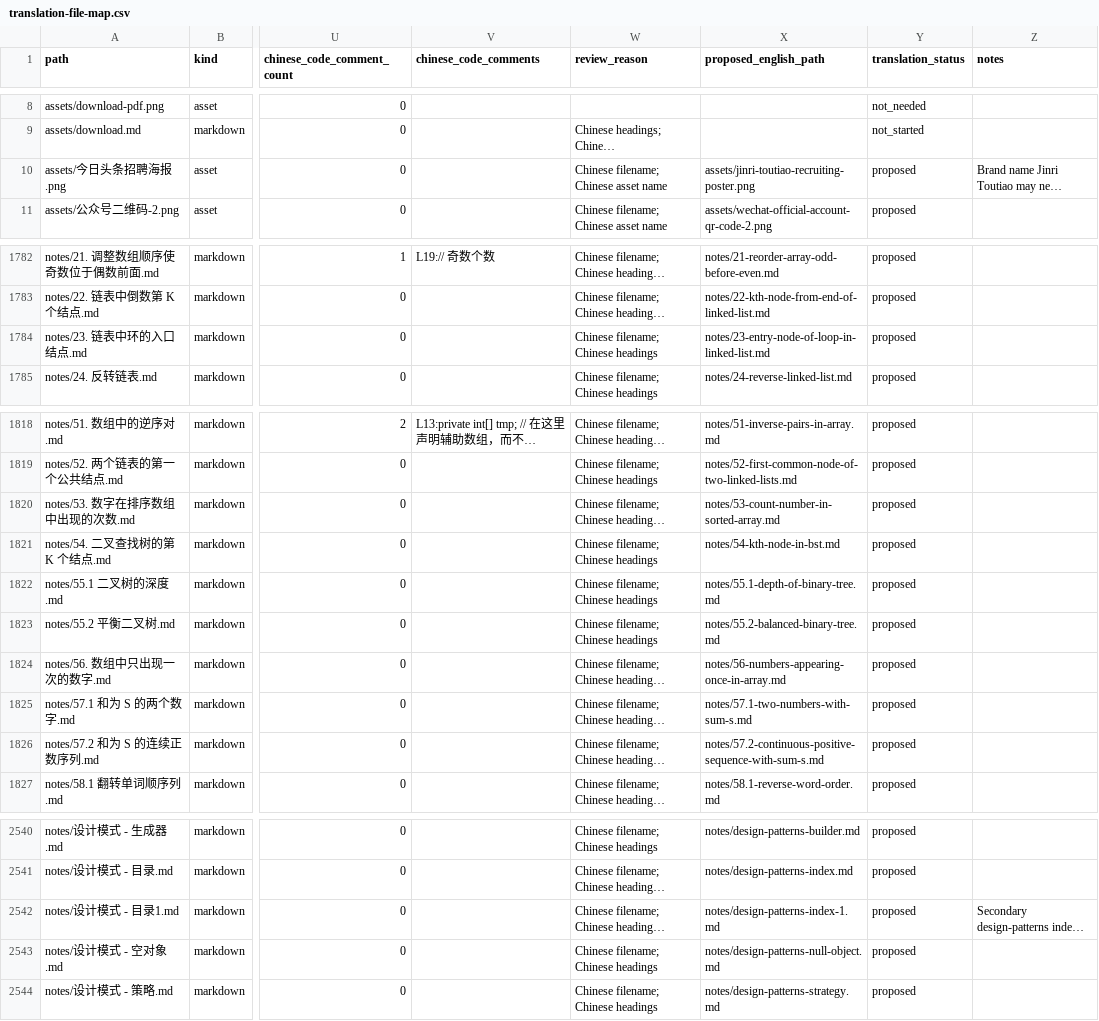
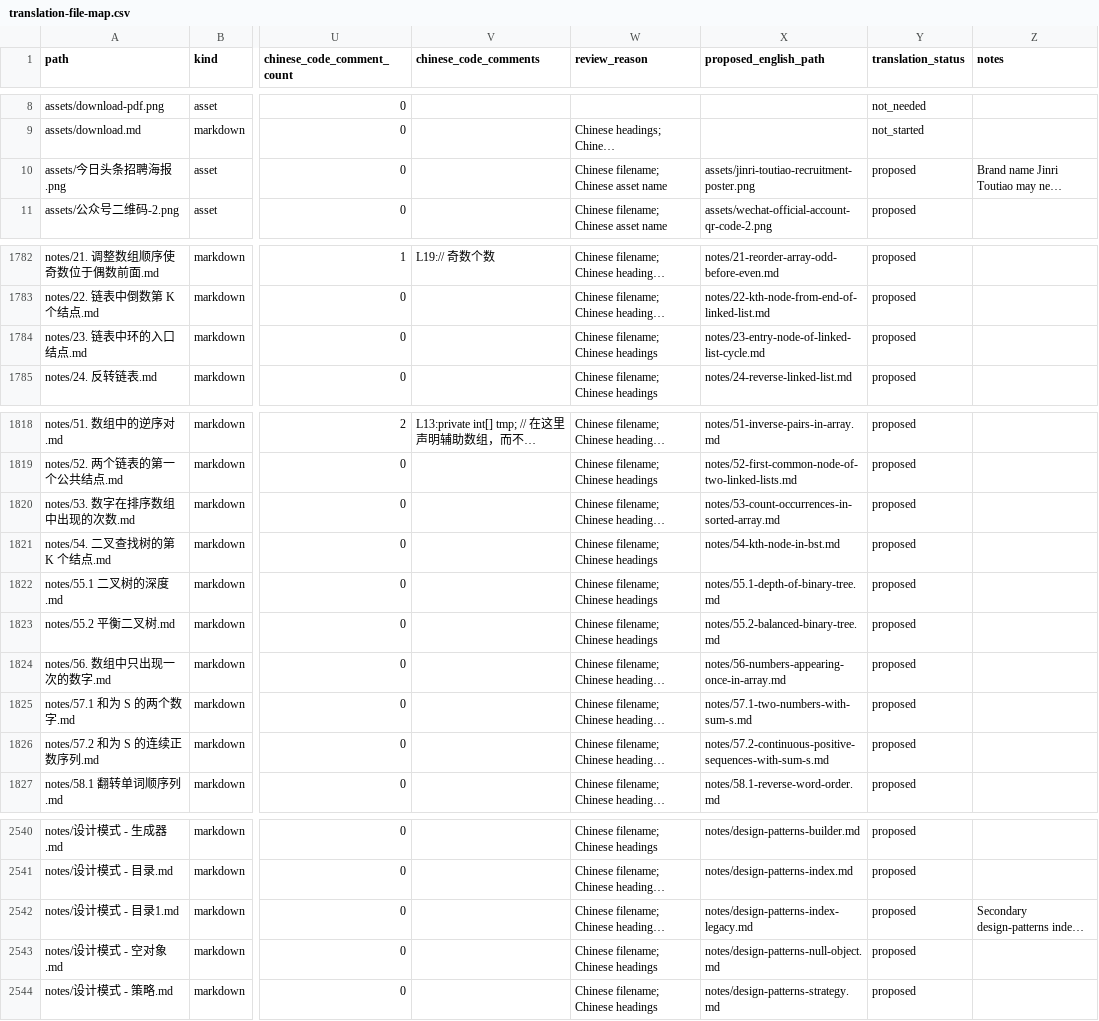
Before and after one commit to sauhard2701/CS-Notes, a CSV file: translation-file-map.csv, drawn as a sheet; only a part is shown, gaps mark what is left out; long unchanged cells end in …; the diff covers the shown part only; the diff names each change by its address in the sheet, - before the commit and + after, or states it on an @@ line.

Commit message:
chore: polish proposed English paths

```diff
--- a/translation-file-map.csv
+++ b/translation-file-map.csv
-X10 (proposed_english_path): assets/jinri-toutiao-recruiting-poster.png
+X10 (proposed_english_path): assets/jinri-toutiao-recruitment-poster.png
-X1784 (proposed_english_path): notes/23-entry-node-of-loop-in-linked-list.md
+X1784 (proposed_english_path): notes/23-entry-node-of-linked-list-cycle.md
-X1820 (proposed_english_path): notes/53-count-number-in-sorted-array.md
+X1820 (proposed_english_path): notes/53-count-occurrences-in-sorted-array.md
-X1826 (proposed_english_path): notes/57.2-continuous-positive-sequence-with-sum-s.md
+X1826 (proposed_english_path): notes/57.2-continuous-positive-sequences-with-sum-s.md
-X2542 (proposed_english_path): notes/design-patterns-index-1.md
+X2542 (proposed_english_path): notes/design-patterns-index-legacy.md
```
Also changed, not shown: 10 edited cells elsewhere in this file.
